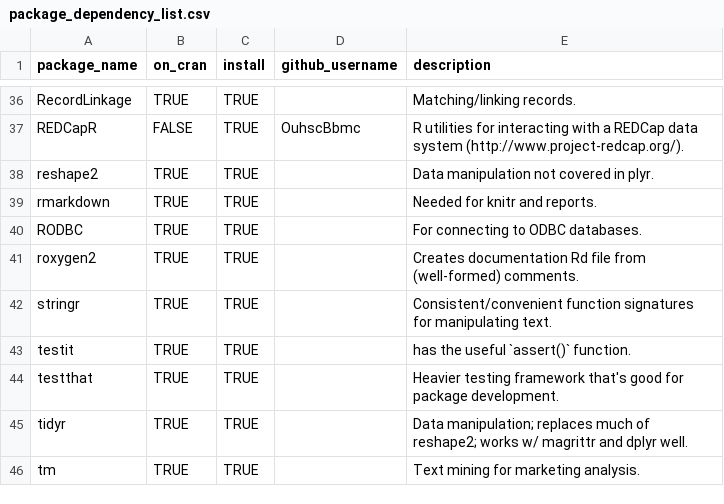
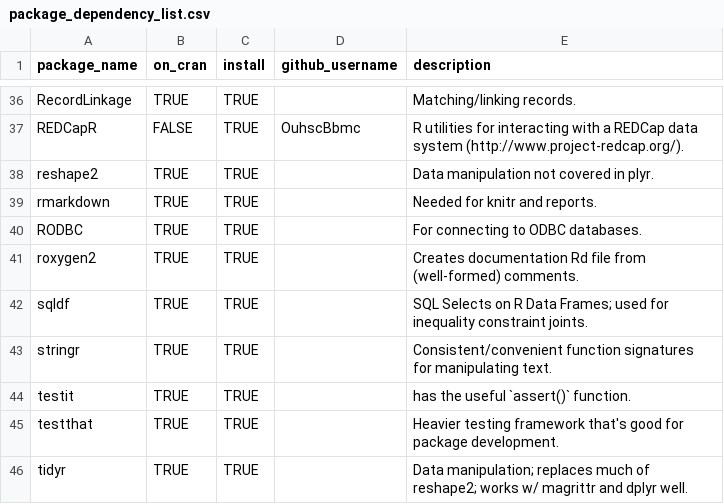
Before and after one commit to OuhscBbmc/RedcapExamplesAndPatterns, a CSV file: utility/package_dependency_list.csv, drawn as a sheet; only a part is shown, gaps mark what is left out; the shorter side is filled out with more unchanged rows.

Commit message:
sqldf to dependencies

```diff
--- a/utility/package_dependency_list.csv
+++ b/utility/package_dependency_list.csv
@@ -41,2 +41,3 @@ RODBC,TRUE,TRUE,,"For connecting to ODBC databases."
 roxygen2,TRUE,TRUE,,"Creates documentation Rd file from (well-formed) comments."
+sqldf,TRUE,TRUE,,"SQL Selects on R Data Frames; used for inequality constraint joints."
 stringr,TRUE,TRUE,,"Consistent/convenient function signatures for manipulating text."
```
